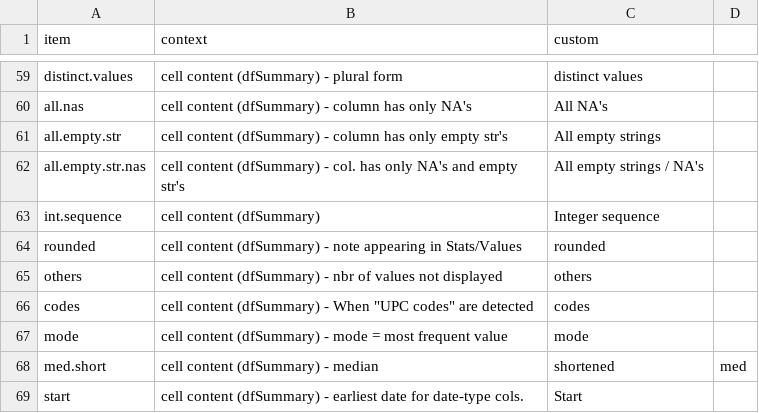
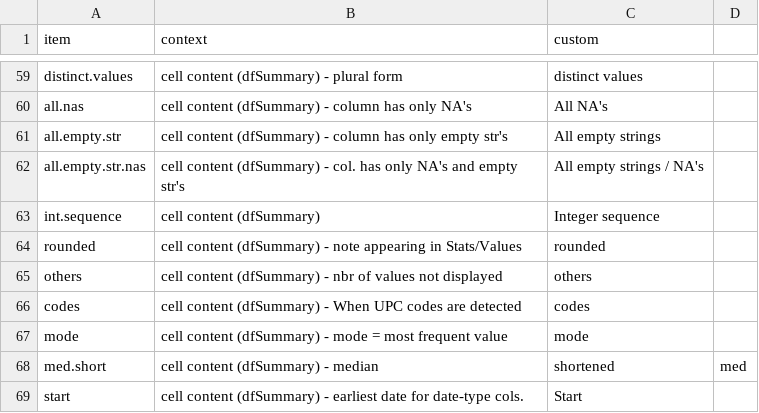
Before and after one commit to dcomtois/summarytools, a CSV file: translations/language_template.csv, drawn as a sheet; only a part is shown, gaps mark what is left out.

Commit message:
minor modifications to language template

```diff
--- a/translations/language_template.csv
+++ b/translations/language_template.csv
@@ -65,3 +65,3 @@ rounded               ,cell content (dfSummary) - note appearing in Stats/Values
 others                ,cell content (dfSummary) - nbr of values not displayed        ,others
-codes                 ,cell content (dfSummary) - When "UPC codes" are detected      ,codes
+codes                 ,cell content (dfSummary) - When UPC codes are detected        ,codes
 mode                  ,cell content (dfSummary) - mode = most frequent value         ,mode
```
